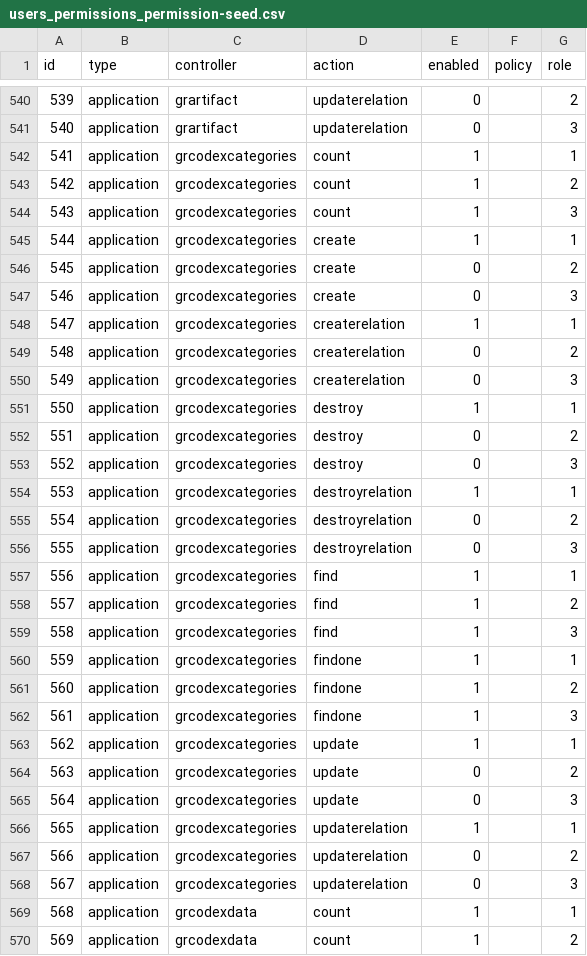
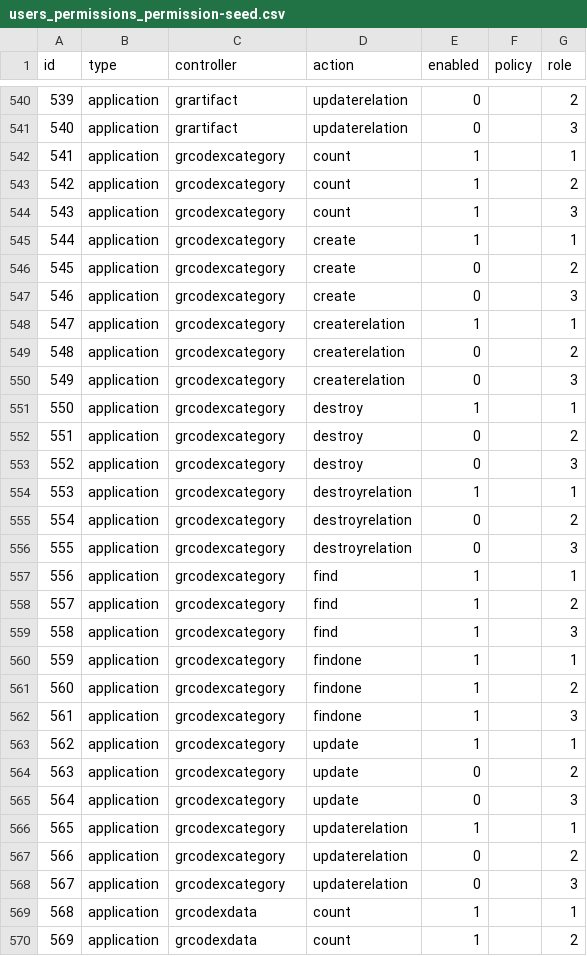
Before and after one commit to canonn-science/CAPIv2-Strapi, a CSV file: seed_files/Strapi-Users/users_permissions_permission-seed.csv, drawn as a sheet; only a part is shown, gaps mark what is left out; the diff covers the shown part only.

```diff
--- a/seed_files/Strapi-Users/users_permissions_permission-seed.csv
+++ b/seed_files/Strapi-Users/users_permissions_permission-seed.csv
@@ -541,29 +541,29 @@ id,type,controller,action,enabled,policy,role
 540,application,grartifact,updaterelation,0,,3
-541,application,grcodexcategories,count,1,,1
-542,application,grcodexcategories,count,1,,2
-543,application,grcodexcategories,count,1,,3
-544,application,grcodexcategories,create,1,,1
-545,application,grcodexcategories,create,0,,2
-546,application,grcodexcategories,create,0,,3
-547,application,grcodexcategories,createrelation,1,,1
-548,application,grcodexcategories,createrelation,0,,2
-549,application,grcodexcategories,createrelation,0,,3
-550,application,grcodexcategories,destroy,1,,1
-551,application,grcodexcategories,destroy,0,,2
-552,application,grcodexcategories,destroy,0,,3
-553,application,grcodexcategories,destroyrelation,1,,1
-554,application,grcodexcategories,destroyrelation,0,,2
-555,application,grcodexcategories,destroyrelation,0,,3
-556,application,grcodexcategories,find,1,,1
-557,application,grcodexcategories,find,1,,2
-558,application,grcodexcategories,find,1,,3
-559,application,grcodexcategories,findone,1,,1
-560,application,grcodexcategories,findone,1,,2
-561,application,grcodexcategories,findone,1,,3
-562,application,grcodexcategories,update,1,,1
-563,application,grcodexcategories,update,0,,2
-564,application,grcodexcategories,update,0,,3
-565,application,grcodexcategories,updaterelation,1,,1
-566,application,grcodexcategories,updaterelation,0,,2
-567,application,grcodexcategories,updaterelation,0,,3
+541,application,grcodexcategory,count,1,,1
+542,application,grcodexcategory,count,1,,2
+543,application,grcodexcategory,count,1,,3
+544,application,grcodexcategory,create,1,,1
+545,application,grcodexcategory,create,0,,2
+546,application,grcodexcategory,create,0,,3
+547,application,grcodexcategory,createrelation,1,,1
+548,application,grcodexcategory,createrelation,0,,2
+549,application,grcodexcategory,createrelation,0,,3
+550,application,grcodexcategory,destroy,1,,1
+551,application,grcodexcategory,destroy,0,,2
+552,application,grcodexcategory,destroy,0,,3
+553,application,grcodexcategory,destroyrelation,1,,1
+554,application,grcodexcategory,destroyrelation,0,,2
+555,application,grcodexcategory,destroyrelation,0,,3
+556,application,grcodexcategory,find,1,,1
+557,application,grcodexcategory,find,1,,2
+558,application,grcodexcategory,find,1,,3
+559,application,grcodexcategory,findone,1,,1
+560,application,grcodexcategory,findone,1,,2
+561,application,grcodexcategory,findone,1,,3
+562,application,grcodexcategory,update,1,,1
+563,application,grcodexcategory,update,0,,2
+564,application,grcodexcategory,update,0,,3
+565,application,grcodexcategory,updaterelation,1,,1
+566,application,grcodexcategory,updaterelation,0,,2
+567,application,grcodexcategory,updaterelation,0,,3
 568,application,grcodexdata,count,1,,1
```
Also changed, not shown: 68 edited cells elsewhere in this file, seed_files/guardian_structures/gstypes-seed.csv, 6 other files.
